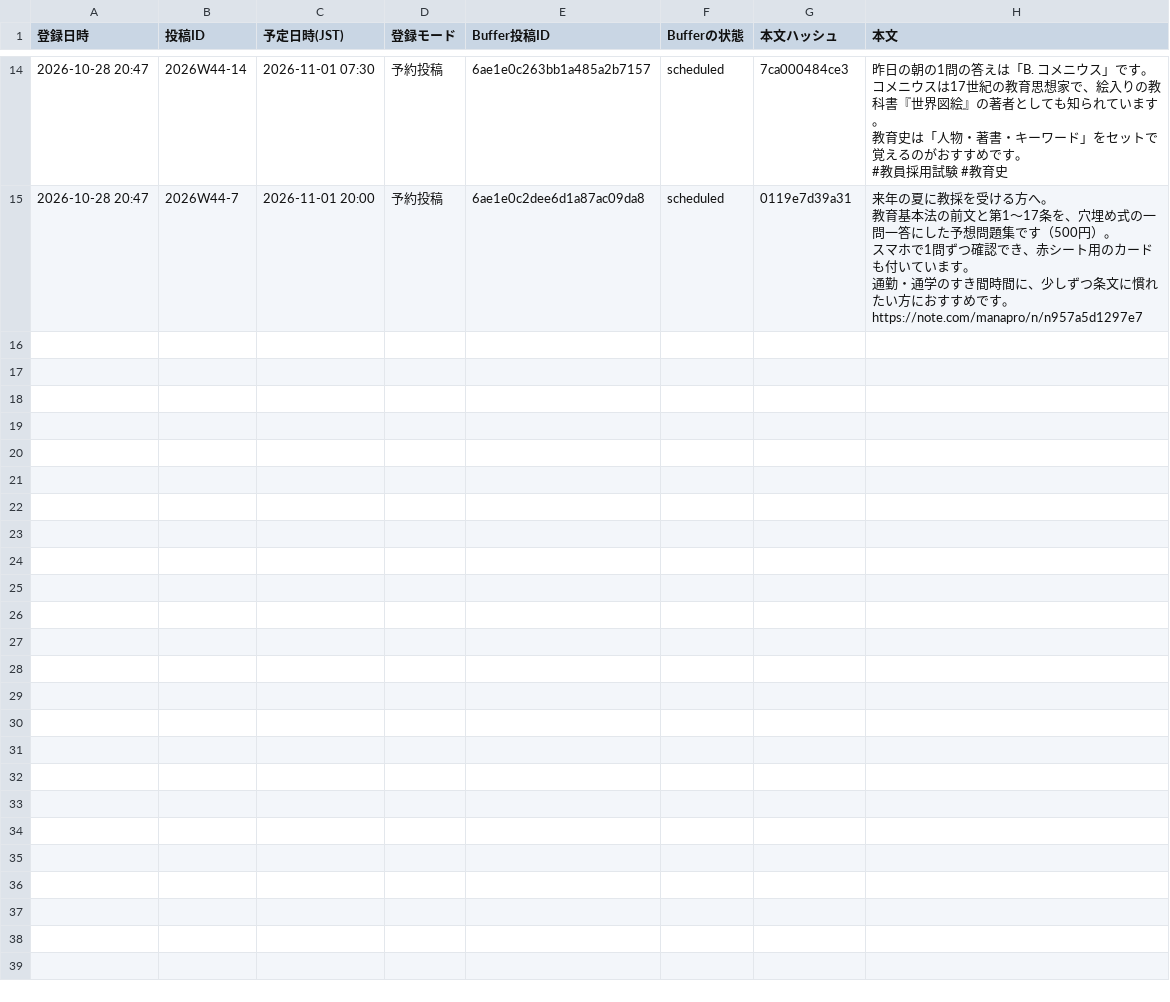
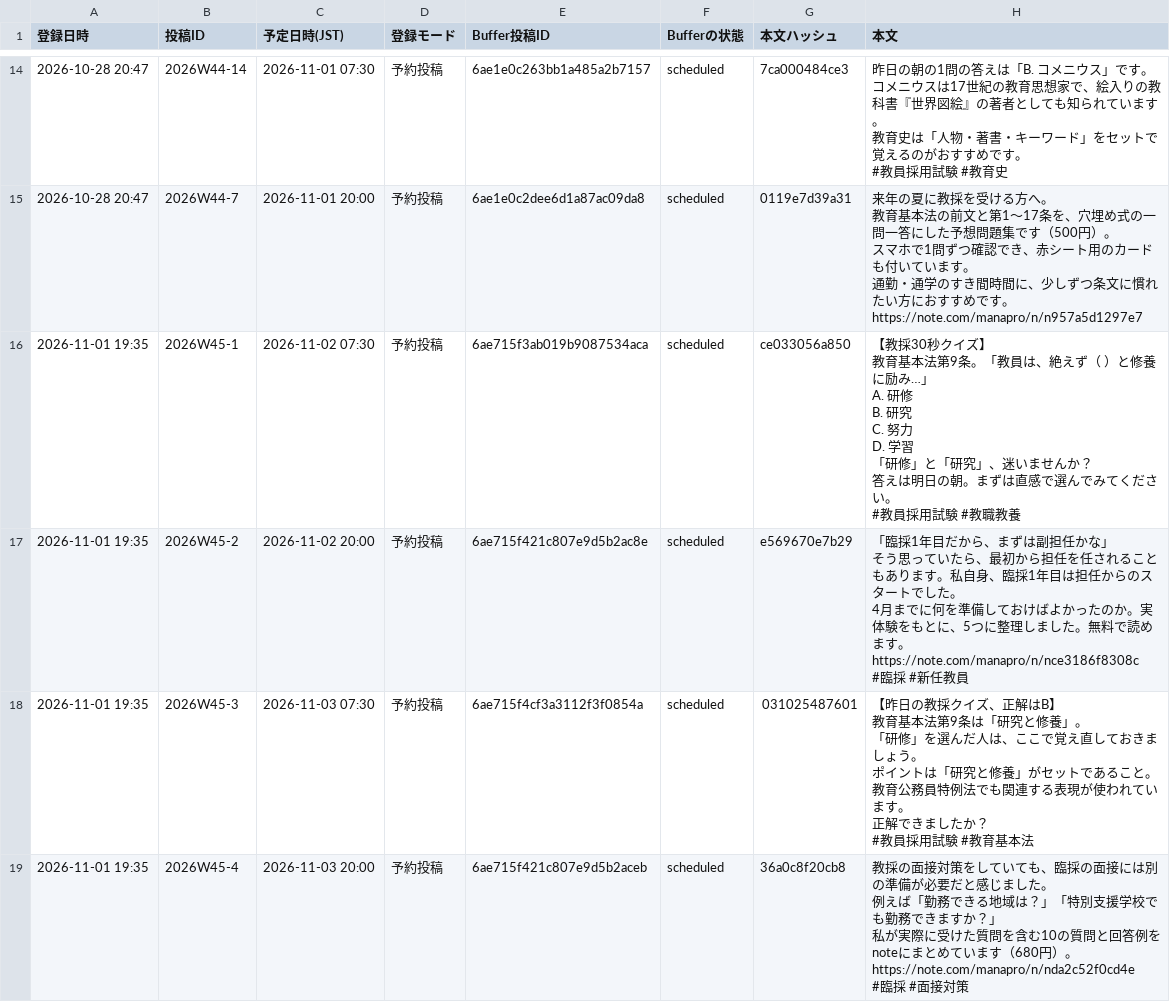
Before and after one commit to manabiyapro-commits/manapro-X, a CSV file: brands/manabiya-project/登録記録.csv, drawn as a sheet; only a part is shown, gaps mark what is left out; ↵ is a line break in a cell; the diff covers the shown part only; the diff names each change by its address in the sheet, - before the commit and + after, or states it on an @@ line.

```diff
--- a/brands/manabiya-project/登録記録.csv
+++ b/brands/manabiya-project/登録記録.csv
+row 16: 2026-11-01 19:35 | 2026W45-1 | 2026-11-02 07:30 | 予約投稿 | 6ae715f3ab019b9087534aca | scheduled | ce033056a850 | 【教採30秒クイズ】 ↵ 教育基本法第9条。「教員は、絶えず（ ）と修養に励み…」 ↵ A. 研修 ↵ B. 研究 ↵ C. 努力 ↵ D. 学習 ↵ 「研修」と「研究」、迷いませんか？ ↵ 答えは明日の朝。まずは直感で選んでみてください。 ↵ #教員採用試験 #教職教養
+row 17: 2026-11-01 19:35 | 2026W45-2 | 2026-11-02 20:00 | 予約投稿 | 6ae715f421c807e9d5b2ac8e | scheduled | e569670e7b29 | 「臨採1年目だから、まずは副担任かな」 ↵ そう思っていたら、最初から担任を任されることもあります。私自身、臨採1年目は担任からのスタートでした。 ↵ 4月までに何を準備しておけばよかったのか。実体験をもとに、5つに整理しました。無料で読めます。 ↵ https://note.com/manapro/n/nce3186f8308c ↵ #臨採 #新任教員
+row 18: 2026-11-01 19:35 | 2026W45-3 | 2026-11-03 07:30 | 予約投稿 | 6ae715f4cf3a3112f3f0854a | scheduled | 031025487601 | 【昨日の教採クイズ、正解はB】 ↵ 教育基本法第9条は「研究と修養」。 ↵ 「研修」を選んだ人は、ここで覚え直しておきましょう。 ↵ ポイントは「研究と修養」がセットであること。教育公務員特例法でも関連する表現が使われています。 ↵ 正解できましたか？ ↵ #教員採用試験 #教育基本法
+row 19: 2026-11-01 19:35 | 2026W45-4 | 2026-11-03 20:00 | 予約投稿 | 6ae715f421c807e9d5b2aceb | scheduled | 36a0c8f20cb8 | 教採の面接対策をしていても、臨採の面接には別の準備が必要だと感じました。 ↵ 例えば「勤務できる地域は？」「特別支援学校でも勤務できますか？」 ↵ 私が実際に受けた質問を含む10の質問と回答例をnoteにまとめています（680円）。 ↵ https://note.com/manapro/n/nda2c52f0cd4e ↵ #臨採 #面接対策
```
Also changed, not shown: 4 added rows elsewhere in this file, 1 other file.
